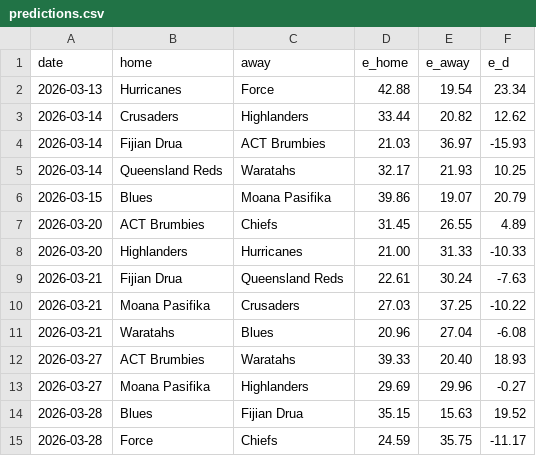
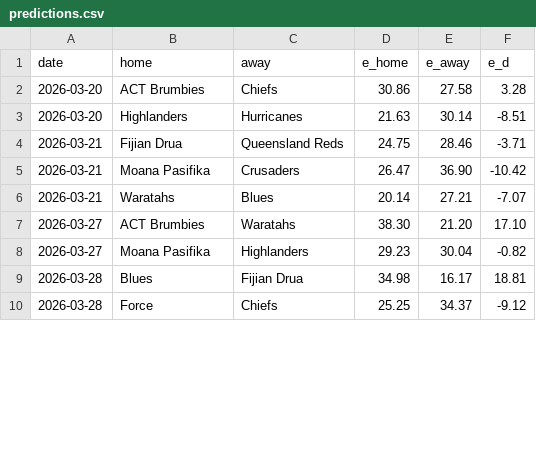
Before and after one commit to octonion/rugby, a CSV file: super_rugby/sos/predictions.csv, drawn as a sheet; only a part is shown; the diff covers the shown part only.

Commit message:
Super Rugby update.

```diff
--- a/super_rugby/sos/predictions.csv
+++ b/super_rugby/sos/predictions.csv
@@ -1,15 +1,10 @@
 date,home,away,e_home,e_away,e_d
-2026-03-13,Hurricanes,Force,42.88,19.54,23.34
-2026-03-14,Crusaders,Highlanders,33.44,20.82,12.62
-2026-03-14,Fijian Drua,ACT Brumbies,21.03,36.97,-15.93
-2026-03-14,Queensland Reds,Waratahs,32.17,21.93,10.25
-2026-03-15,Blues,Moana Pasifika,39.86,19.07,20.79
-2026-03-20,ACT Brumbies,Chiefs,31.45,26.55,4.89
-2026-03-20,Highlanders,Hurricanes,21.00,31.33,-10.33
-2026-03-21,Fijian Drua,Queensland Reds,22.61,30.24,-7.63
-2026-03-21,Moana Pasifika,Crusaders,27.03,37.25,-10.22
-2026-03-21,Waratahs,Blues,20.96,27.04,-6.08
-2026-03-27,ACT Brumbies,Waratahs,39.33,20.40,18.93
-2026-03-27,Moana Pasifika,Highlanders,29.69,29.96,-0.27
-2026-03-28,Blues,Fijian Drua,35.15,15.63,19.52
-2026-03-28,Force,Chiefs,24.59,35.75,-11.17
+2026-03-20,ACT Brumbies,Chiefs,30.86,27.58,3.28
+2026-03-20,Highlanders,Hurricanes,21.63,30.14,-8.51
+2026-03-21,Fijian Drua,Queensland Reds,24.75,28.46,-3.71
+2026-03-21,Moana Pasifika,Crusaders,26.47,36.90,-10.42
+2026-03-21,Waratahs,Blues,20.14,27.21,-7.07
+2026-03-27,ACT Brumbies,Waratahs,38.30,21.20,17.10
+2026-03-27,Moana Pasifika,Highlanders,29.23,30.04,-0.82
+2026-03-28,Blues,Fijian Drua,34.98,16.17,18.81
+2026-03-28,Force,Chiefs,25.25,34.37,-9.12
```
Also changed, not shown: 129 edited cells elsewhere in this file, super_rugby/csv/super-rugby-pacific-2026-UTC.csv, super_rugby/sos/current_ranking.csv, 3 other files.
